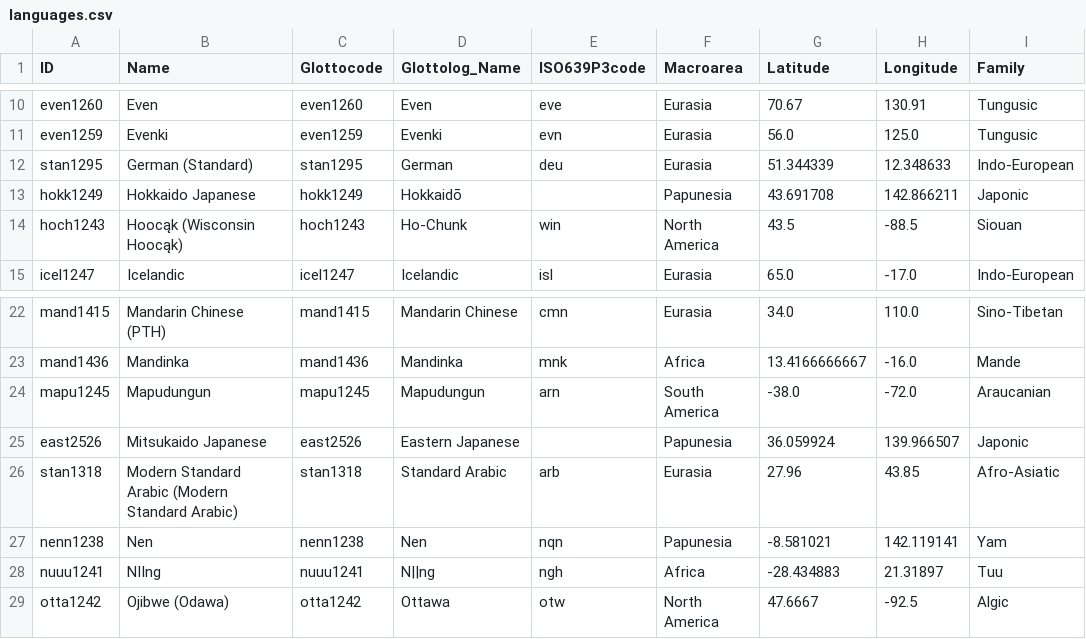
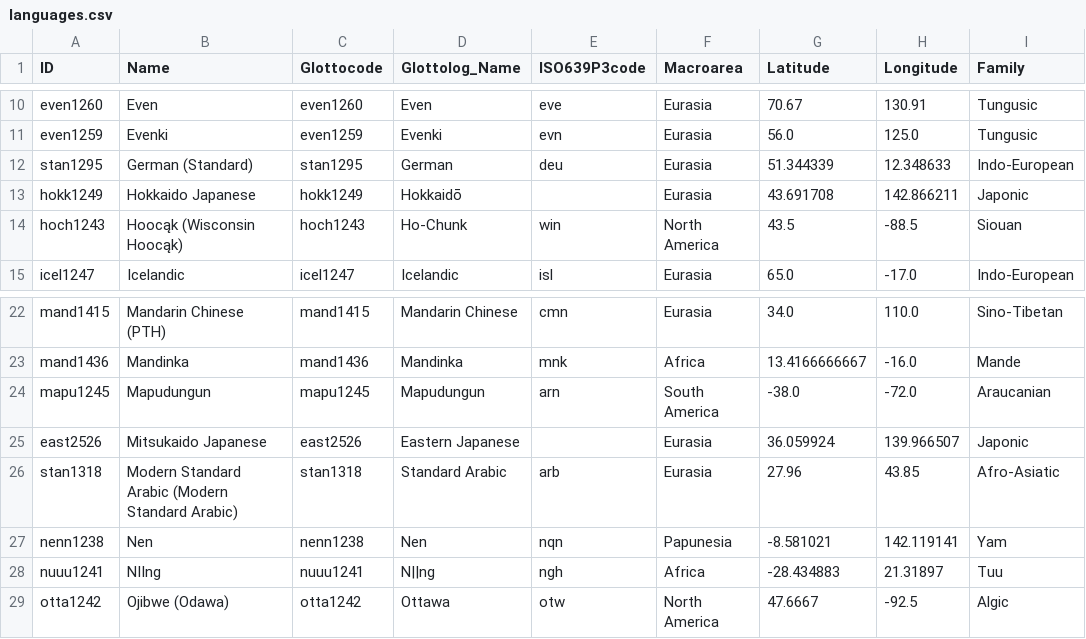
Before and after one commit to lexibank/valpal, a CSV file: cldf/languages.csv, drawn as a sheet; only a part is shown, gaps mark what is left out; the diff names each change by its address in the sheet, - before the commit and + after, or states it on an @@ line.

```diff
--- a/cldf/languages.csv
+++ b/cldf/languages.csv
-F13 (Macroarea): Papunesia
+F13 (Macroarea): Eurasia
-F25 (Macroarea): Papunesia
+F25 (Macroarea): Eurasia
```
Also changed, not shown: cldf/parameters.csv, 9 other files.
